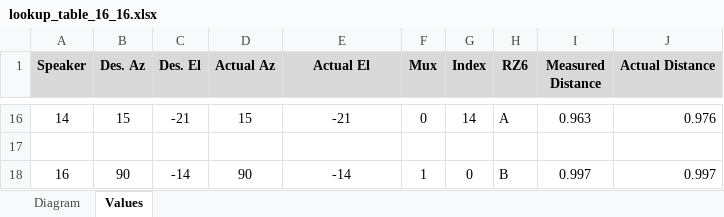
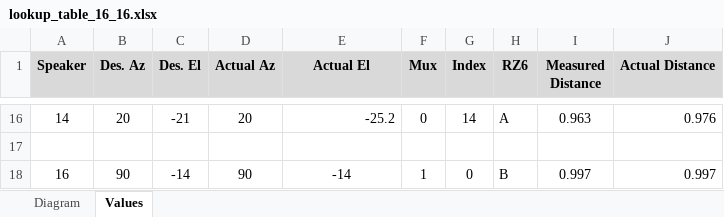
Before and after one commit to Teun-Maas/pbtoolbox, an Excel workbook: setups/vestibular chair/vPrime/lookup/lookup_table_16_16.xlsx, sheet Values, drawn as a sheet; only a part is shown, gaps mark what is left out; values as stored, in another font and other column widths than the file's, no borders; the diff covers the shown part only; the diff names each change by its address in the sheet, - before the commit and + after, or states it on an @@ line.

```diff
--- a/setups/vestibular chair/vPrime/lookup/lookup_table_16_16.xlsx (sheet Values)
+++ b/setups/vestibular chair/vPrime/lookup/lookup_table_16_16.xlsx (sheet Values)
-B16 (Des. Az): 15
+B16 (Des. Az): 20
-D16 (Actual Az): 15
+D16 (Actual Az): 20
-E16 alignment: center
+E16 alignment: right
-E16 (Actual El): -21
+E16 (Actual El): -25.2
```
Also changed, not shown: 36 edited cells and cell formats elsewhere in this sheet, 4 other files.
